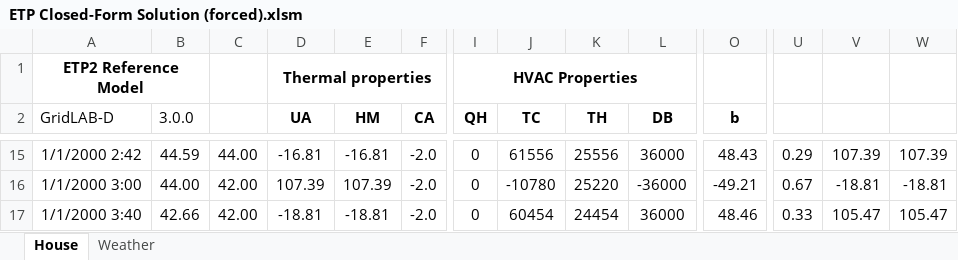
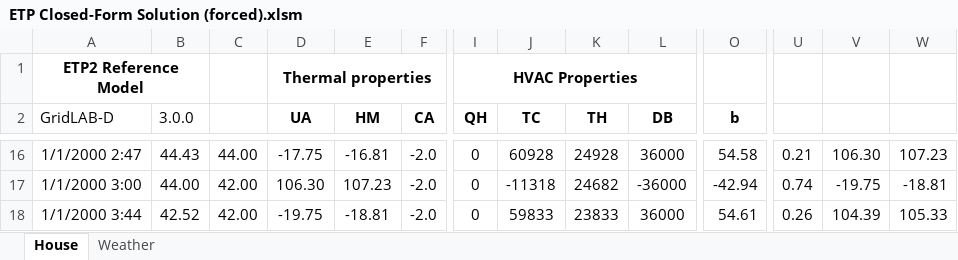
Before and after one commit to gridlab-d/design, an Excel workbook: ETP/ETP Closed-Form Solution (forced).xlsm, sheet House, drawn as a sheet; only a part is shown, gaps mark what is left out; values as stored, in another font and other column widths than the file's, no borders; charts and pictures not drawn; addresses are those after the commit; the diff covers the shown part only; the diff names each change by its address in the sheet, - before the commit and + after, or states it on an @@ line.

```diff
--- a/ETP/ETP Closed-Form Solution (forced).xlsm (sheet House)
+++ b/ETP/ETP Closed-Form Solution (forced).xlsm (sheet House)
-A16 (GridLAB-D): 1/1/2000 2:42
+A16 (GridLAB-D): 1/1/2000 2:47
-B16 (3.0.0): 44.59
+B16 (3.0.0): 44.43
-D16 (UA): -16.81
+D16 (UA): -17.75
-J16 (TC): 61556
+J16 (TC): 60928
-K16 (TH): 25556
+K16 (TH): 24928
-O16 (b): 48.43
+O16 (b): 54.58
-U16: 0.29
+U16: 0.21
-V16: 107.39
+V16: 106.30
-W16: 107.39
+W16: 107.23
-D17 (UA): 107.39
+D17 (UA): 106.30
-E17 (HM): 107.39
+E17 (HM): 107.23
-J17 (TC): -10780
+J17 (TC): -11318
-K17 (TH): 25220
+K17 (TH): 24682
-O17 (b): -49.21
+O17 (b): -42.94
-U17: 0.67
+U17: 0.74
-V17: -18.81
+V17: -19.75
-A18 (GridLAB-D): 1/1/2000 3:40
+A18 (GridLAB-D): 1/1/2000 3:44
-B18 (3.0.0): 42.66
+B18 (3.0.0): 42.52
-D18 (UA): -18.81
+D18 (UA): -19.75
-J18 (TC): 60454
+J18 (TC): 59833
-K18 (TH): 24454
+K18 (TH): 23833
-O18 (b): 48.46
+O18 (b): 54.61
-U18: 0.33
+U18: 0.26
-V18: 105.47
+V18: 104.39
-W18: 105.47
+W18: 105.33
```
Also changed, not shown: 1 added row, 1 removed row and 562 edited cells elsewhere in this sheet, formulas that keep their value, charts or pictures.
